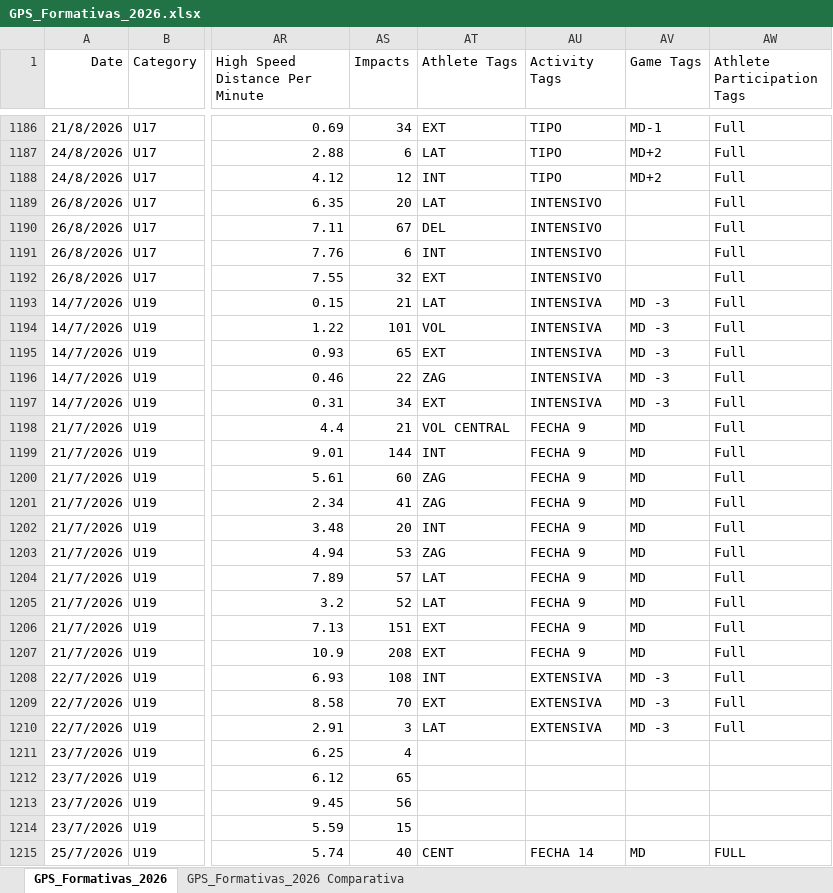
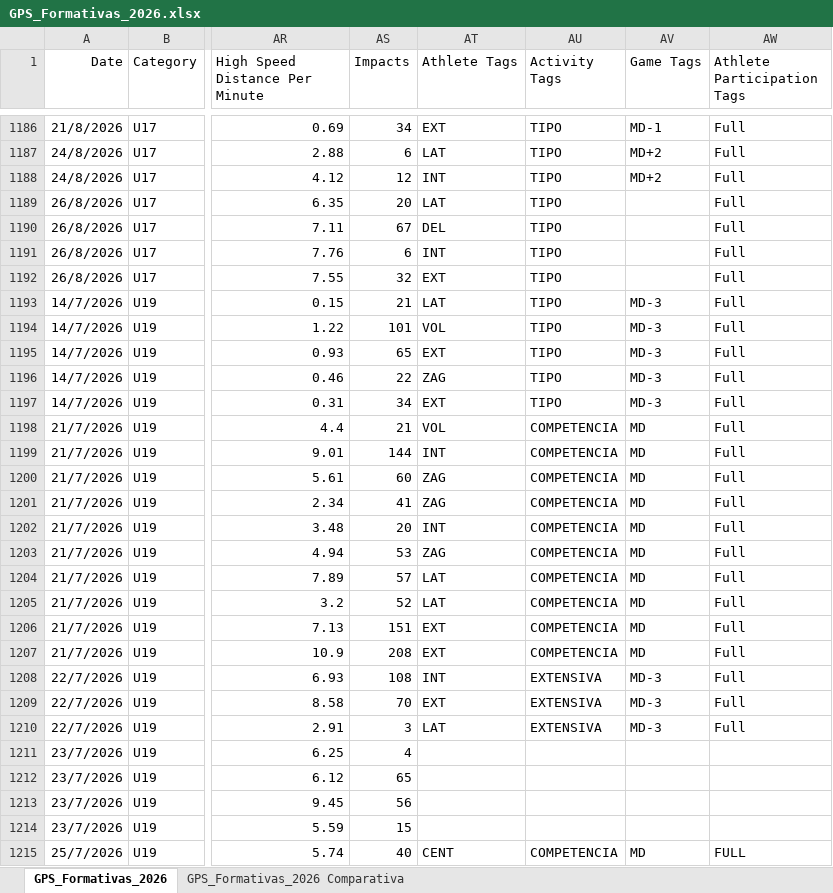
Before and after one commit to BecquerF/Danubio_formativas_gps, an Excel workbook: GPS_Formativas_2026.xlsx, sheet GPS_Formativas_2026, drawn as a sheet; only a part is shown, gaps mark what is left out; values as stored, in another font and other column widths than the file's, no borders; the diff covers the shown part only; the diff names each change by its address in the sheet, - before the commit and + after, or states it on an @@ line.

```diff
--- a/GPS_Formativas_2026.xlsx (sheet GPS_Formativas_2026)
+++ b/GPS_Formativas_2026.xlsx (sheet GPS_Formativas_2026)
-AU1189:AU1192 (Activity Tags): INTENSIVO
+AU1189:AU1192 (Activity Tags): TIPO
-AU1193:AU1197 (Activity Tags): INTENSIVA
+AU1193:AU1197 (Activity Tags): TIPO
-AV1193:AV1197 (Game Tags): MD -3
+AV1193:AV1197 (Game Tags): MD-3
-AT1198 (Athlete Tags): VOL CENTRAL
+AT1198 (Athlete Tags): VOL
-AU1198:AU1207 (Activity Tags): FECHA 9
+AU1198:AU1207 (Activity Tags): COMPETENCIA
-AV1208:AV1210 (Game Tags): MD -3
+AV1208:AV1210 (Game Tags): MD-3
-AU1215 (Activity Tags): FECHA 14
+AU1215 (Activity Tags): COMPETENCIA
```
Also changed, not shown: 437 edited cells elsewhere in this sheet, 1 other file.
